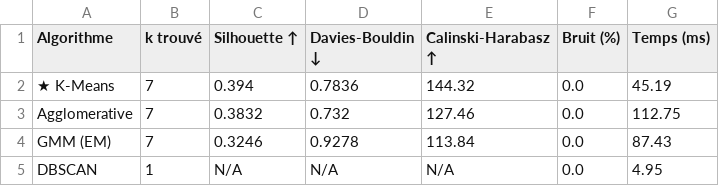
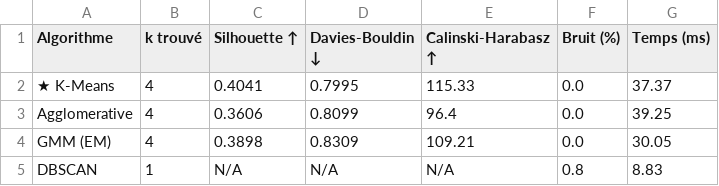
Before and after one commit to kenza-menad/Optimisation-combinatoire, a CSV file: src/ml/tableau_comparaison_ml.csv, drawn as a sheet.

```diff
--- a/src/ml/tableau_comparaison_ml.csv
+++ b/src/ml/tableau_comparaison_ml.csv
@@ -1,5 +1,5 @@
 Algorithme,k trouvé,Silhouette ↑,Davies-Bouldin ↓,Calinski-Harabasz ↑,Bruit (%),Temps (ms)
-★ K-Means,7,0.394,0.7836,144.32,0.0,45.19
-  Agglomerative,7,0.3832,0.732,127.46,0.0,112.75
-  GMM (EM),7,0.3246,0.9278,113.84,0.0,87.43
-  DBSCAN,1,N/A,N/A,N/A,0.0,4.95
+★ K-Means,4,0.4041,0.7995,115.33,0.0,37.37
+  Agglomerative,4,0.3606,0.8099,96.4,0.0,39.25
+  GMM (EM),4,0.3898,0.8309,109.21,0.0,30.05
+  DBSCAN,1,N/A,N/A,N/A,0.8,8.83
```
Also changed, not shown: 8 other files.
